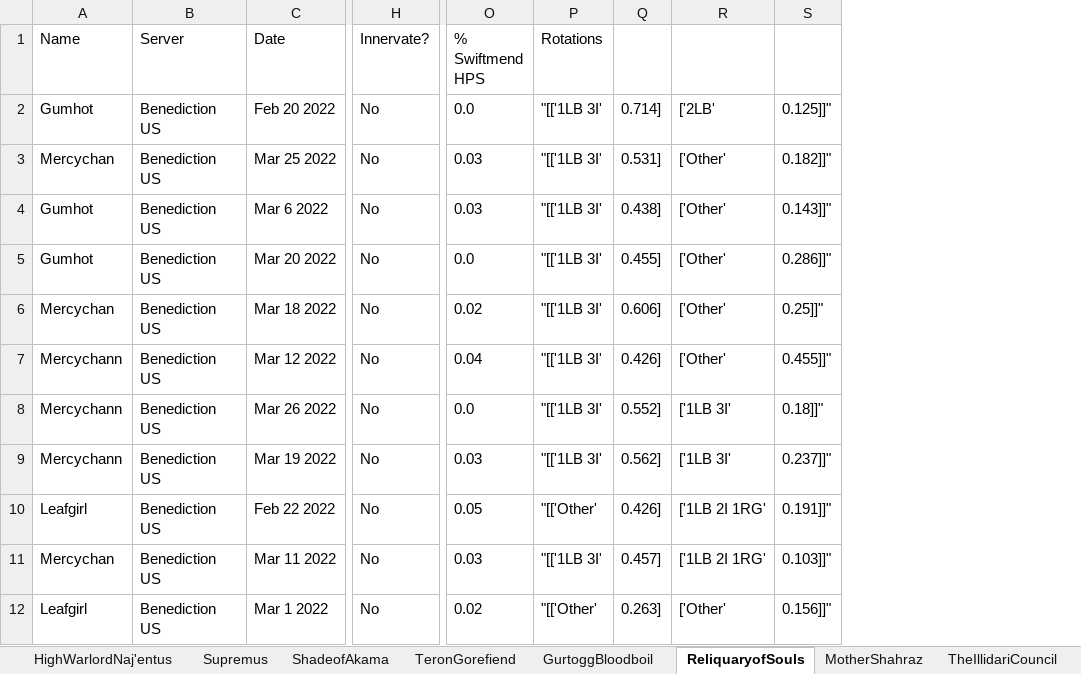
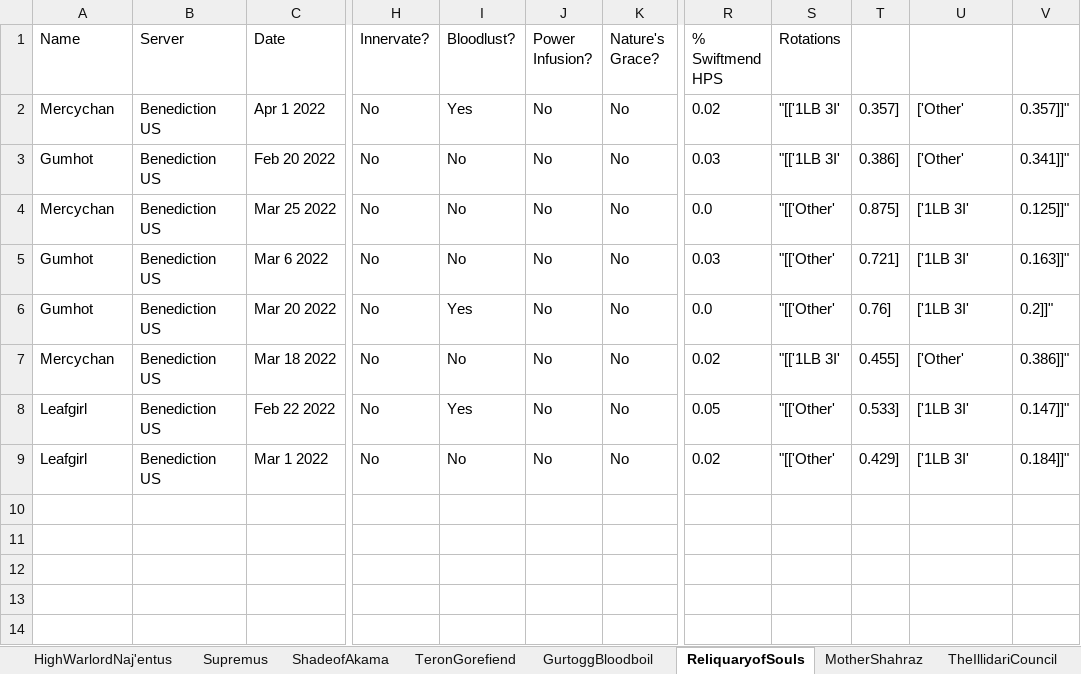
Before and after one commit to msdec321/DataAnalysisWorkbooks, an Excel workbook: warcraftLogs/data/character_data.xlsx, sheet ReliquaryofSouls, drawn as a sheet; only a part is shown, gaps mark what is left out; values as stored, in another font and other column widths than the file's, no borders; removed rows and columns are numbered as before the commit, all else as after; rows hold the shown columns only; the diff names each change by its address in the sheet, - before the commit and + after, or states it on an @@ line.

```diff
--- a/warcraftLogs/data/character_data.xlsx (sheet ReliquaryofSouls)
+++ b/warcraftLogs/data/character_data.xlsx (sheet ReliquaryofSouls)
+column I (Bloodlust?), rows 3-9: No | No | No | Yes | No | Yes | No
+column J (Power Infusion?), rows 3-9: all No
+column K (Nature's Grace?), rows 3-9: all No
-column Q, rows 2-6: 0.714] | 0.531] | 0.438] | 0.455] | 0.606]; row 10: 0.426]; row 12: 0.263]
+column T, rows 3-9: 0.386] | 0.875] | 0.721] | 0.76] | 0.455] | 0.533] | 0.429]
-column S, rows 2-6: 0.125]]" | 0.182]]" | 0.143]]" | 0.286]]" | 0.25]]"; row 10: 0.191]]"; row 12: 0.156]]"
+column V, rows 3-9: 0.341]]" | 0.125]]" | 0.163]]" | 0.2]]" | 0.386]]" | 0.147]]" | 0.184]]"
+row 2: Mercychan | Benediction US | Apr 1 2022 | No | Yes | No | No | 0.02 | "[['1LB 3I' | 0.357] | ['Other' | 0.357]]"
-R3 (% Swiftmend HPS): 0.0
+R3 (% Swiftmend HPS): 0.03
-U3: ['2LB'
+U3: ['Other'
-R4 (% Swiftmend HPS): 0.03
+R4 (% Swiftmend HPS): 0.0
-S4:S6 (Rotations): "[['1LB 3I'
+S4:S6 (Rotations): "[['Other'
-U4:U6: ['Other'
+U4:U6: ['1LB 3I'
-row 7: Mercychann | Benediction US | Mar 12 2022 | No | 0.04 | "[['1LB 3I' | 0.426] | ['Other' | 0.455]]"
-row 8: Mercychann | Benediction US | Mar 26 2022 | No | 0.0 | "[['1LB 3I' | 0.552] | ['1LB 3I' | 0.18]]"
-row 9: Mercychann | Benediction US | Mar 19 2022 | No | 0.03 | "[['1LB 3I' | 0.562] | ['1LB 3I' | 0.237]]"
-U8: ['1LB 2I 1RG'
+U8: ['1LB 3I'
-row 11: Mercychan | Benediction US | Mar 11 2022 | No | 0.03 | "[['1LB 3I' | 0.457] | ['1LB 2I 1RG' | 0.103]]"
-U9: ['Other'
+U9: ['1LB 3I'
```
Also changed, not shown: sheet Kaz'rogal, sheet MotherShahraz, sheet TeronGorefiend, sheet Supremus, sheet HighWarlordNaj'entus, sheet RageWinterchill, 7 more sheets.
